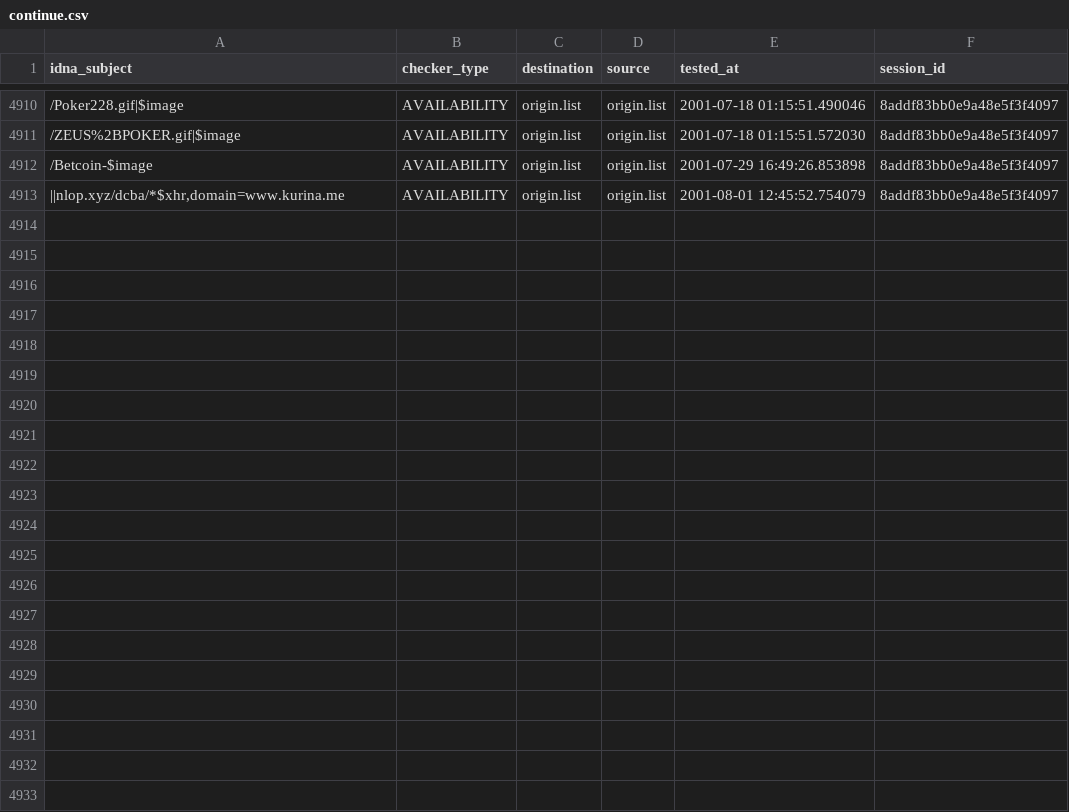
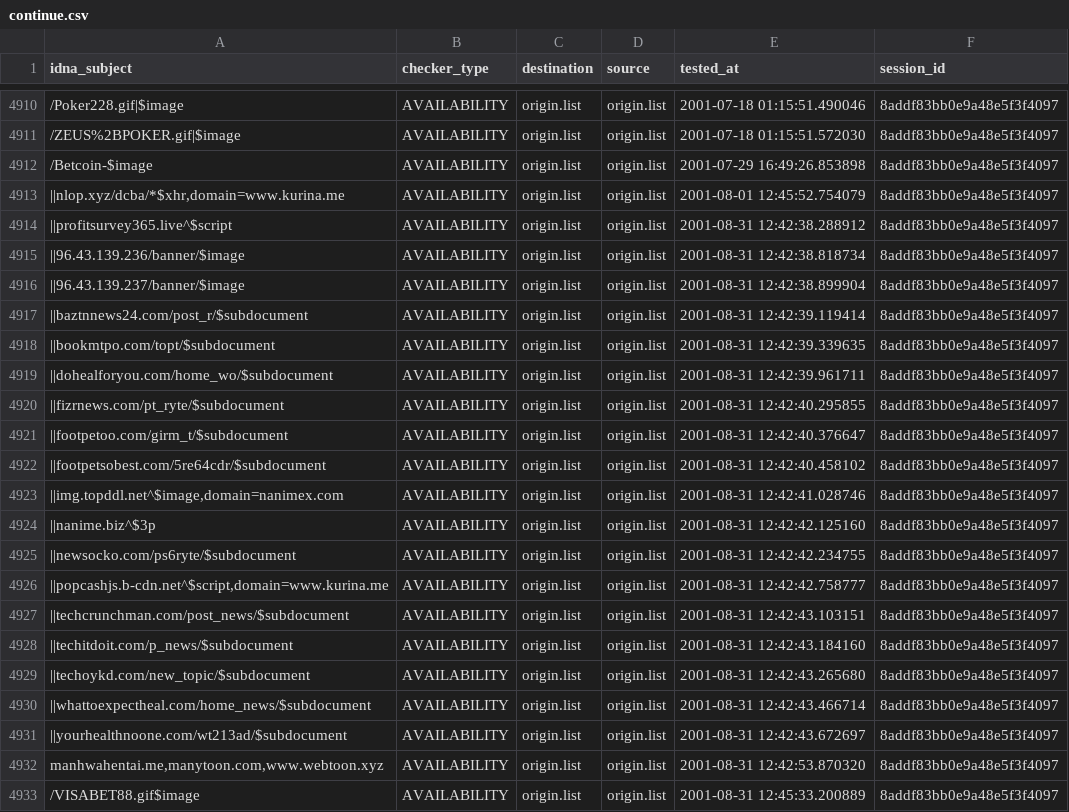
Before and after one commit to dead-hosts/indonesianadblockrules_git_ABPindo, a CSV file: output/origin.list/continue.csv, drawn as a sheet; only a part is shown, gaps mark what is left out; the diff names each change by its address in the sheet, - before the commit and + after, or states it on an @@ line.

```diff
--- a/output/origin.list/continue.csv
+++ b/output/origin.list/continue.csv
+row 4914: ||profitsurvey365.live^$script | AVAILABILITY | origin.list | origin.list | 2001-08-31 12:42:38.288912 | 8addf83bb0e9a48e5f3f4097
+row 4915: ||96.43.139.236/banner/$image | AVAILABILITY | origin.list | origin.list | 2001-08-31 12:42:38.818734 | 8addf83bb0e9a48e5f3f4097
+row 4916: ||96.43.139.237/banner/$image | AVAILABILITY | origin.list | origin.list | 2001-08-31 12:42:38.899904 | 8addf83bb0e9a48e5f3f4097
+row 4917: ||baztnnews24.com/post_r/$subdocument | AVAILABILITY | origin.list | origin.list | 2001-08-31 12:42:39.119414 | 8addf83bb0e9a48e5f3f4097
+row 4918: ||bookmtpo.com/topt/$subdocument | AVAILABILITY | origin.list | origin.list | 2001-08-31 12:42:39.339635 | 8addf83bb0e9a48e5f3f4097
+row 4919: ||dohealforyou.com/home_wo/$subdocument | AVAILABILITY | origin.list | origin.list | 2001-08-31 12:42:39.961711 | 8addf83bb0e9a48e5f3f4097
+row 4920: ||fizrnews.com/pt_ryte/$subdocument | AVAILABILITY | origin.list | origin.list | 2001-08-31 12:42:40.295855 | 8addf83bb0e9a48e5f3f4097
+row 4921: ||footpetoo.com/girm_t/$subdocument | AVAILABILITY | origin.list | origin.list | 2001-08-31 12:42:40.376647 | 8addf83bb0e9a48e5f3f4097
+row 4922: ||footpetsobest.com/5re64cdr/$subdocument | AVAILABILITY | origin.list | origin.list | 2001-08-31 12:42:40.458102 | 8addf83bb0e9a48e5f3f4097
+row 4923: ||img.topddl.net^$image,domain=nanimex.com | AVAILABILITY | origin.list | origin.list | 2001-08-31 12:42:41.028746 | 8addf83bb0e9a48e5f3f4097
+row 4924: ||nanime.biz^$3p | AVAILABILITY | origin.list | origin.list | 2001-08-31 12:42:42.125160 | 8addf83bb0e9a48e5f3f4097
+row 4925: ||newsocko.com/ps6ryte/$subdocument | AVAILABILITY | origin.list | origin.list | 2001-08-31 12:42:42.234755 | 8addf83bb0e9a48e5f3f4097
+row 4926: ||popcashjs.b-cdn.net^$script,domain=www.kurina.me | AVAILABILITY | origin.list | origin.list | 2001-08-31 12:42:42.758777 | 8addf83bb0e9a48e5f3f4097
+row 4927: ||techcrunchman.com/post_news/$subdocument | AVAILABILITY | origin.list | origin.list | 2001-08-31 12:42:43.103151 | 8addf83bb0e9a48e5f3f4097
+row 4928: ||techitdoit.com/p_news/$subdocument | AVAILABILITY | origin.list | origin.list | 2001-08-31 12:42:43.184160 | 8addf83bb0e9a48e5f3f4097
+row 4929: ||techoykd.com/new_topic/$subdocument | AVAILABILITY | origin.list | origin.list | 2001-08-31 12:42:43.265680 | 8addf83bb0e9a48e5f3f4097
+row 4930: ||whattoexpectheal.com/home_news/$subdocument | AVAILABILITY | origin.list | origin.list | 2001-08-31 12:42:43.466714 | 8addf83bb0e9a48e5f3f4097
+row 4931: ||yourhealthnoone.com/wt213ad/$subdocument | AVAILABILITY | origin.list | origin.list | 2001-08-31 12:42:43.672697 | 8addf83bb0e9a48e5f3f4097
+row 4932: manhwahentai.me,manytoon.com,www.webtoon.xyz | AVAILABILITY | origin.list | origin.list | 2001-08-31 12:42:53.870320 | 8addf83bb0e9a48e5f3f4097
+row 4933: /VISABET88.gif$image | AVAILABILITY | origin.list | origin.list | 2001-08-31 12:45:33.200889 | 8addf83bb0e9a48e5f3f4097
```
Also changed, not shown: 9 other files.
